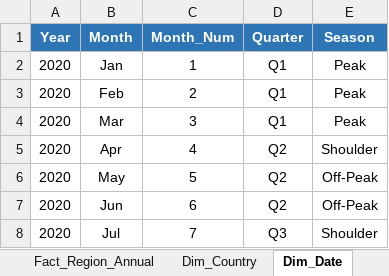
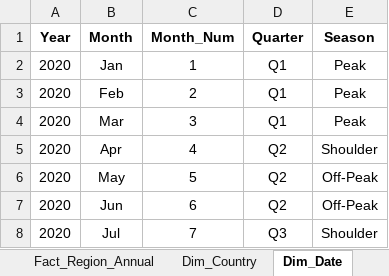
Before and after one commit to Chamali27/Sri-Lanka-Tourism-Analysis, an Excel workbook: dataset/File1_Arrivals_Master.xlsx, sheet Dim_Date, drawn as a sheet; only a part is shown; values as stored, in another font and other column widths than the file's, no borders; table styles not drawn; the diff names each change by its address in the sheet, - before the commit and + after, or states it on an @@ line.

```diff
--- a/dataset/File1_Arrivals_Master.xlsx (sheet Dim_Date)
+++ b/dataset/File1_Arrivals_Master.xlsx (sheet Dim_Date)
@@ A1:E1 fill: #2E75B6 → none, text colour: #FFFFFF → black @@
```
Also changed, not shown: sheet Fact_Country_Annual, sheet Fact_Region_Annual, sheet Fact_Monthly_Summary, sheet Fact_Annual_Summary, sheet Dim_Country, other sheet tabs.
